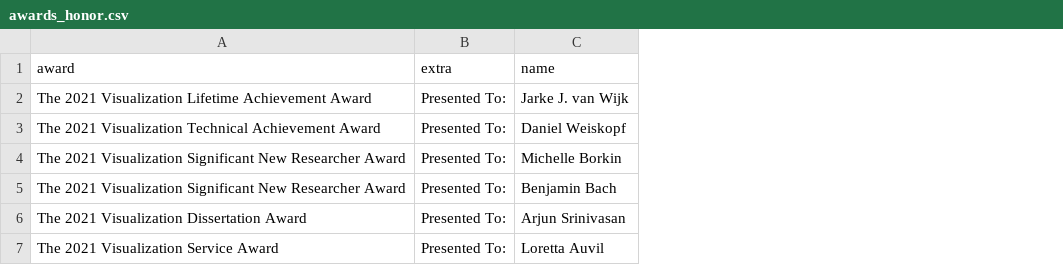
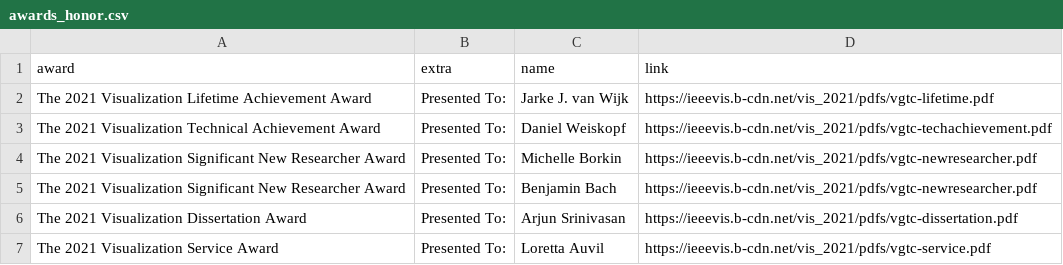
Before and after one commit to ieee-vgtc/vis-virtual-website, a CSV file: sitedata/2021/awards_honor.csv, drawn as a sheet; the diff names each change by its address in the sheet, - before the commit and + after, or states it on an @@ line.

Commit message:
add vgtc explanations

```diff
--- a/sitedata/2021/awards_honor.csv
+++ b/sitedata/2021/awards_honor.csv
+column D (link), rows 2-7: https://ieeevis.b-cdn.net/vis_2021/pdfs/vgtc-lifetime.pdf | https://ieeevis.b-cdn.net/vis_2021/pdfs/vgtc-techachievement.pdf | https://ieeevis.b-cdn.net/vis_2021/pdfs/vgtc-newresearcher.pdf | https://ieeevis.b-cdn.net/vis_2021/pdfs/vgtc-newresearcher.pdf | https://ieeevis.b-cdn.net/vis_2021/pdfs/vgtc-dissertation.pdf | https://ieeevis.b-cdn.net/vis_2021/pdfs/vgtc-service.pdf
```
Also changed, not shown: 1 other file.
